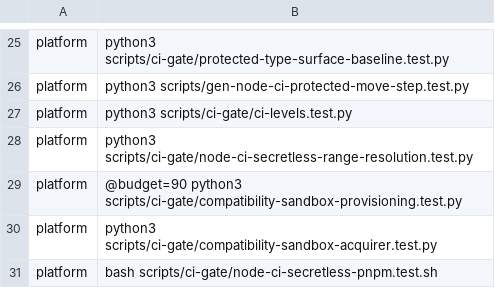
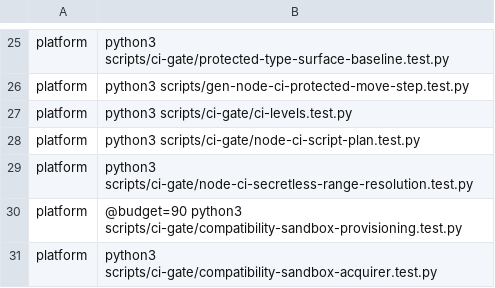
Before and after one commit to verJSON/.github, a TSV file: scripts/actions-ci-groups.tsv, drawn as a sheet; only a part is shown, gaps mark what is left out; the shorter side is filled out with more unchanged rows.

```diff
--- a/scripts/actions-ci-groups.tsv
+++ b/scripts/actions-ci-groups.tsv
@@ -27,2 +27,3 @@ platform	python3 scripts/gen-node-ci-protected-move-step.test.py
 platform	python3 scripts/ci-gate/ci-levels.test.py
+platform	python3 scripts/ci-gate/node-ci-script-plan.test.py
 platform	python3 scripts/ci-gate/node-ci-secretless-range-resolution.test.py
```
Also changed, not shown: 5 other files.
